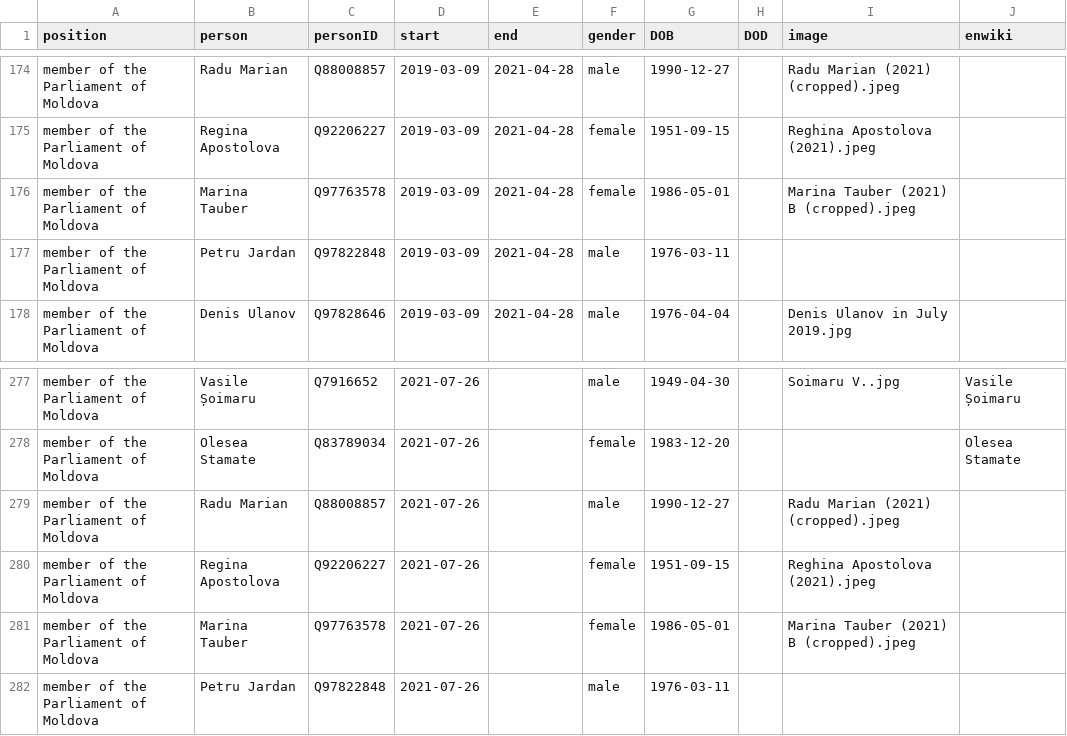
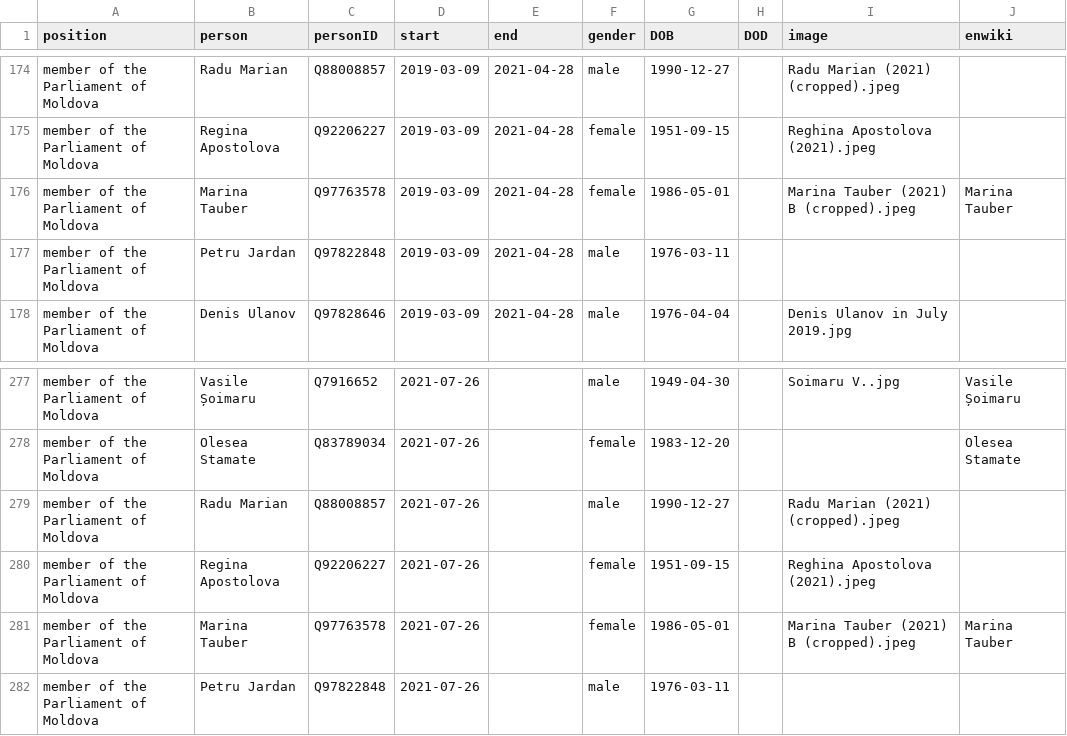
Before and after one commit to every-politician-scrapers/moldova-ministers, a CSV file: html/legislators.csv, drawn as a sheet; only a part is shown, gaps mark what is left out.

Commit message:
PCB update

```diff
--- a/html/legislators.csv
+++ b/html/legislators.csv
@@ -175,3 +175,3 @@ member of the Parliament of Moldova,Radu Marian,Q88008857,2019-03-09,2021-04-28,
 member of the Parliament of Moldova,Regina Apostolova,Q92206227,2019-03-09,2021-04-28,female,1951-09-15,,Reghina Apostolova (2021).jpeg,
-member of the Parliament of Moldova,Marina Tauber,Q97763578,2019-03-09,2021-04-28,female,1986-05-01,,Marina Tauber (2021) B (cropped).jpeg,
+member of the Parliament of Moldova,Marina Tauber,Q97763578,2019-03-09,2021-04-28,female,1986-05-01,,Marina Tauber (2021) B (cropped).jpeg,Marina Tauber
 member of the Parliament of Moldova,Petru Jardan,Q97822848,2019-03-09,2021-04-28,male,1976-03-11,,,
@@ -280,3 +280,3 @@ member of the Parliament of Moldova,Radu Marian,Q88008857,2021-07-26,,male,1990-
 member of the Parliament of Moldova,Regina Apostolova,Q92206227,2021-07-26,,female,1951-09-15,,Reghina Apostolova (2021).jpeg,
-member of the Parliament of Moldova,Marina Tauber,Q97763578,2021-07-26,,female,1986-05-01,,Marina Tauber (2021) B (cropped).jpeg,
+member of the Parliament of Moldova,Marina Tauber,Q97763578,2021-07-26,,female,1986-05-01,,Marina Tauber (2021) B (cropped).jpeg,Marina Tauber
 member of the Parliament of Moldova,Petru Jardan,Q97822848,2021-07-26,,male,1976-03-11,,,
```
